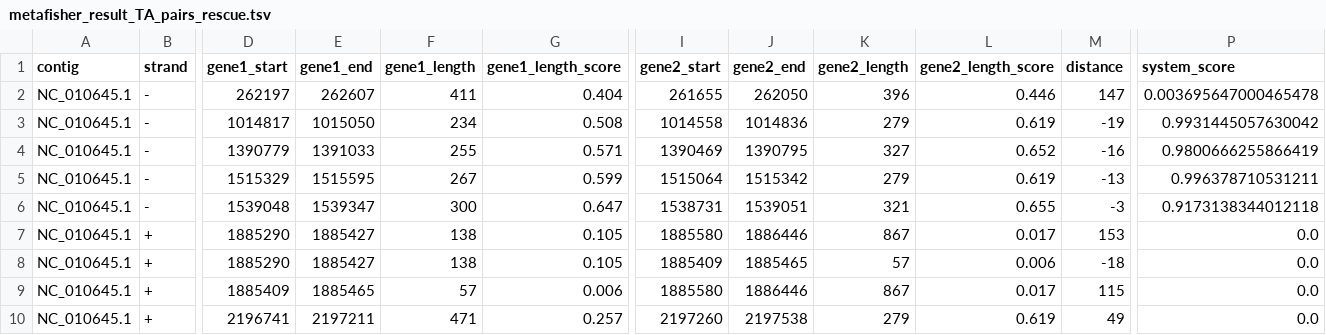
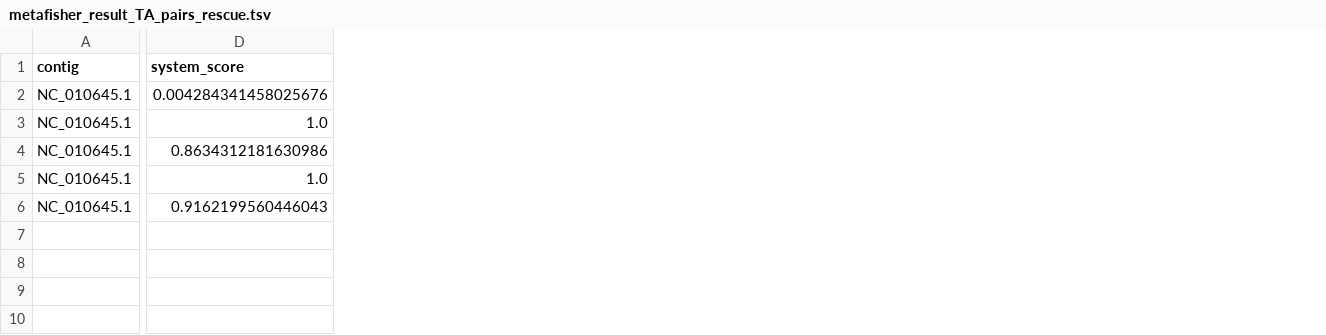
Before and after one commit to JeanMainguy/MeTAfisher, a TSV file: functional_tests/output/GCF_000070465.1_expected_rescue/metafisher_result_TA_pairs_rescue.tsv, drawn as a sheet; only a part is shown, gaps mark what is left out; removed rows and columns are numbered as before the commit, all else as after; rows hold the shown columns only; the diff covers the shown part only; the diff names each change by its address in the sheet, - before the commit and + after, or states it on an @@ line.

```diff
--- a/functional_tests/output/GCF_000070465.1_expected_rescue/metafisher_result_TA_pairs_rescue.tsv
+++ b/functional_tests/output/GCF_000070465.1_expected_rescue/metafisher_result_TA_pairs_rescue.tsv
-column B (strand), rows 2-6: all -
-column D (gene1_start), rows 2-6: 262197 | 1014817 | 1390779 | 1515329 | 1539048
-column E (gene1_end), rows 2-6: 262607 | 1015050 | 1391033 | 1515595 | 1539347
-column F (gene1_length), rows 2-6: 411 | 234 | 255 | 267 | 300
-column G (gene1_length_score), rows 2-6: 0.404 | 0.508 | 0.571 | 0.599 | 0.647
-column I (gene2_start), rows 2-6: 261655 | 1014558 | 1390469 | 1515064 | 1538731
-column J (gene2_end), rows 2-6: 262050 | 1014836 | 1390795 | 1515342 | 1539051
-column K (gene2_length), rows 2-6: 396 | 279 | 327 | 279 | 321
-column L (gene2_length_score), rows 2-6: 0.446 | 0.619 | 0.652 | 0.619 | 0.655
-column M (distance), rows 2-6: 147 | -19 | -16 | -13 | -3
-D2 (system_score): 0.003695647000465478
+D2 (system_score): 0.004284341458025676
-D3 (system_score): 0.9931445057630042
+D3 (system_score): 1.0
-D4 (system_score): 0.9800666255866419
+D4 (system_score): 0.8634312181630986
-D5 (system_score): 0.996378710531211
+D5 (system_score): 1.0
-D6 (system_score): 0.9173138344012118
+D6 (system_score): 0.9162199560446043
-row 7: NC_010645.1 | + | 1885290 | 1885427 | 138 | 0.105 | 1885580 | 1886446 | 867 | 0.017 | 153 | 0.0
-row 8: NC_010645.1 | + | 1885290 | 1885427 | 138 | 0.105 | 1885409 | 1885465 | 57 | 0.006 | -18 | 0.0
-row 9: NC_010645.1 | + | 1885409 | 1885465 | 57 | 0.006 | 1885580 | 1886446 | 867 | 0.017 | 115 | 0.0
-row 10: NC_010645.1 | + | 2196741 | 2197211 | 471 | 0.257 | 2197260 | 2197538 | 279 | 0.619 | 49 | 0.0
```
Also changed, not shown: 2 added columns, 9 removed columns and 6 edited cells elsewhere in this file, functional_tests/output/GCF_000070465.1_expected/metafisher_contig_stat.tsv, functional_tests/output/GCF_000070465.1_expected_rescue/metafisher_contig_stat_rescue.tsv, 11 other files.
